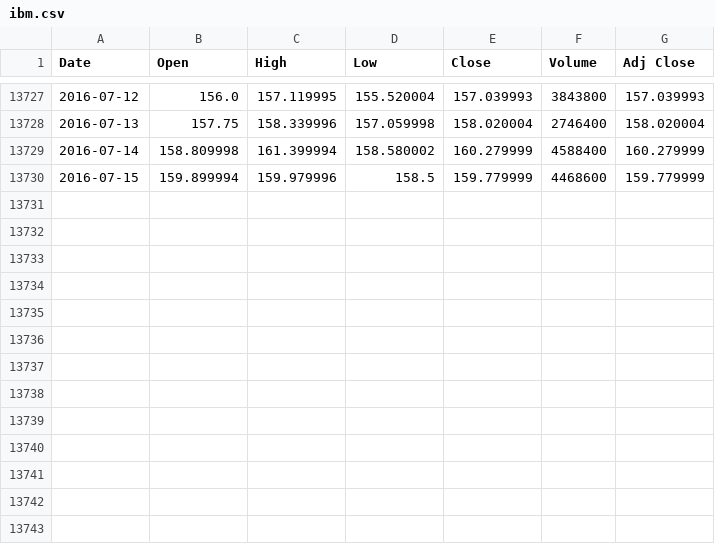
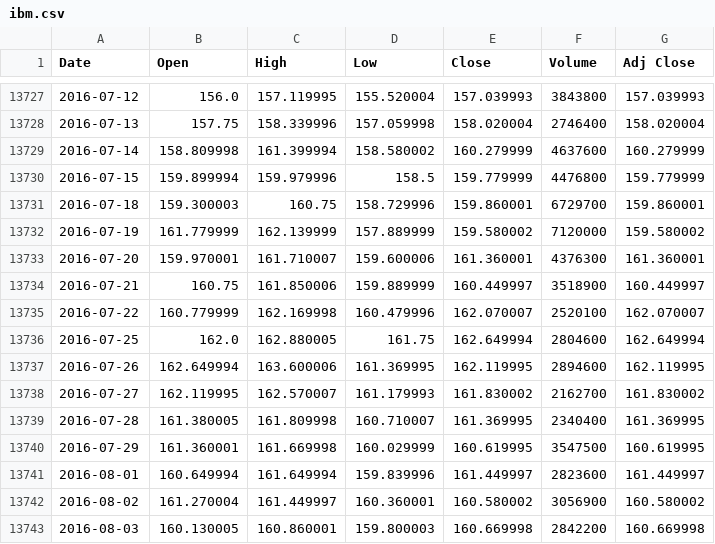
Before and after one commit to ofrik/deep-learning-stocks, a CSV file: data/ibm.csv, drawn as a sheet; only a part is shown, gaps mark what is left out.

```diff
--- a/data/ibm.csv
+++ b/data/ibm.csv
@@ -13728,3 +13728,16 @@ Date,Open,High,Low,Close,Volume,Adj Close
 2016-07-13,157.75,158.339996,157.059998,158.020004,2746400,158.020004
-2016-07-14,158.809998,161.399994,158.580002,160.279999,4588400,160.279999
-2016-07-15,159.899994,159.979996,158.5,159.779999,4468600,159.779999
+2016-07-14,158.809998,161.399994,158.580002,160.279999,4637600,160.279999
+2016-07-15,159.899994,159.979996,158.5,159.779999,4476800,159.779999
+2016-07-18,159.300003,160.75,158.729996,159.860001,6729700,159.860001
+2016-07-19,161.779999,162.139999,157.889999,159.580002,7120000,159.580002
+2016-07-20,159.970001,161.710007,159.600006,161.360001,4376300,161.360001
+2016-07-21,160.75,161.850006,159.889999,160.449997,3518900,160.449997
+2016-07-22,160.779999,162.169998,160.479996,162.070007,2520100,162.070007
+2016-07-25,162.0,162.880005,161.75,162.649994,2804600,162.649994
+2016-07-26,162.649994,163.600006,161.369995,162.119995,2894600,162.119995
+2016-07-27,162.119995,162.570007,161.179993,161.830002,2162700,161.830002
+2016-07-28,161.380005,161.809998,160.710007,161.369995,2340400,161.369995
+2016-07-29,161.360001,161.669998,160.029999,160.619995,3547500,160.619995
+2016-08-01,160.649994,161.649994,159.839996,161.449997,2823600,161.449997
+2016-08-02,161.270004,161.449997,160.360001,160.580002,3056900,160.580002
+2016-08-03,160.130005,160.860001,159.800003,160.669998,2842200,160.669998
```
Also changed, not shown: 1 other file.
